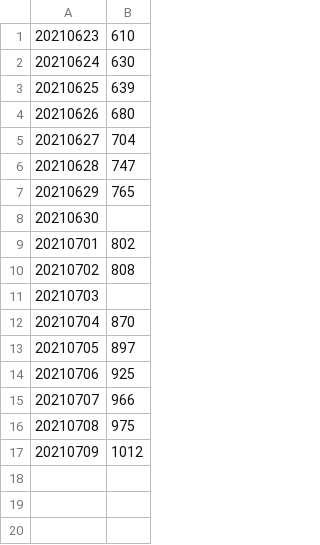
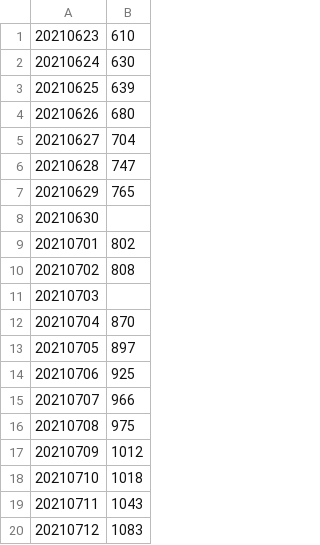
Before and after one commit to edyhsgr/catdateweight, a CSV file: catdateweight.csv, drawn as a sheet; the diff names each change by its address in the sheet, - before the commit and + after, or states it on an @@ line.

Commit message:
Update catdateweight.csv

```diff
--- a/catdateweight.csv
+++ b/catdateweight.csv
+row 18: 20210710 | 1018
+row 19: 20210711 | 1043
+row 20: 20210712 | 1083
```
